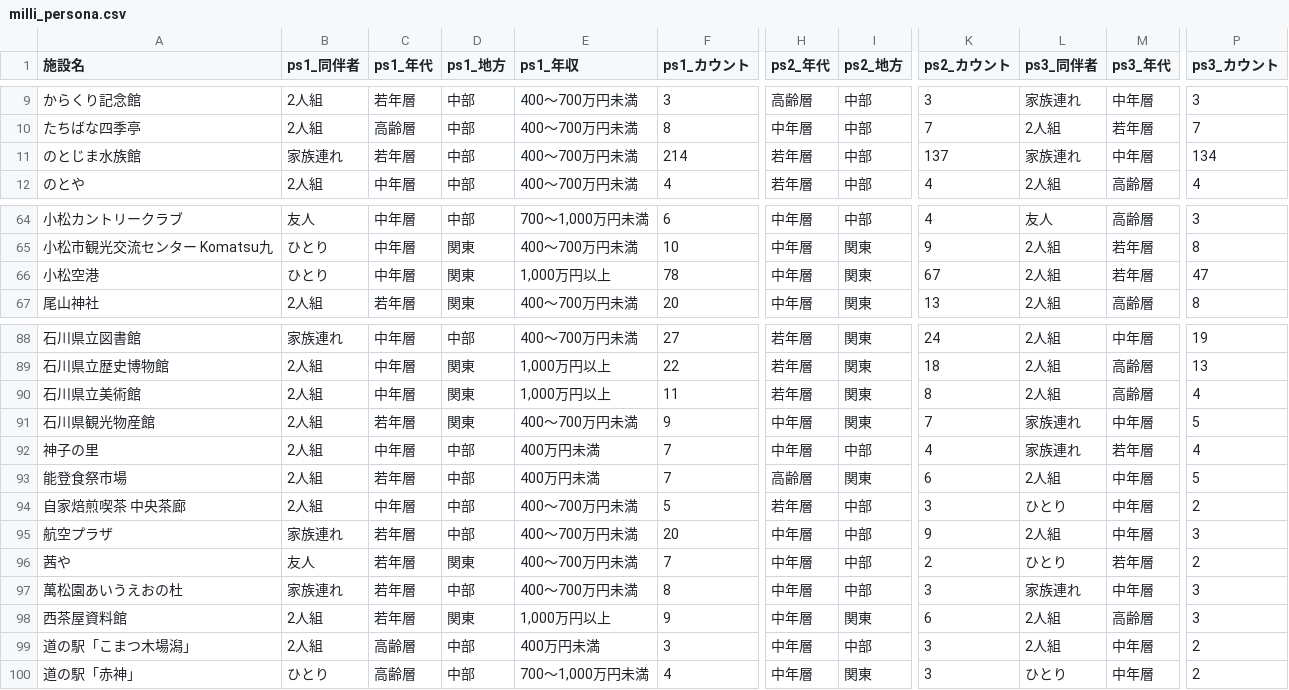
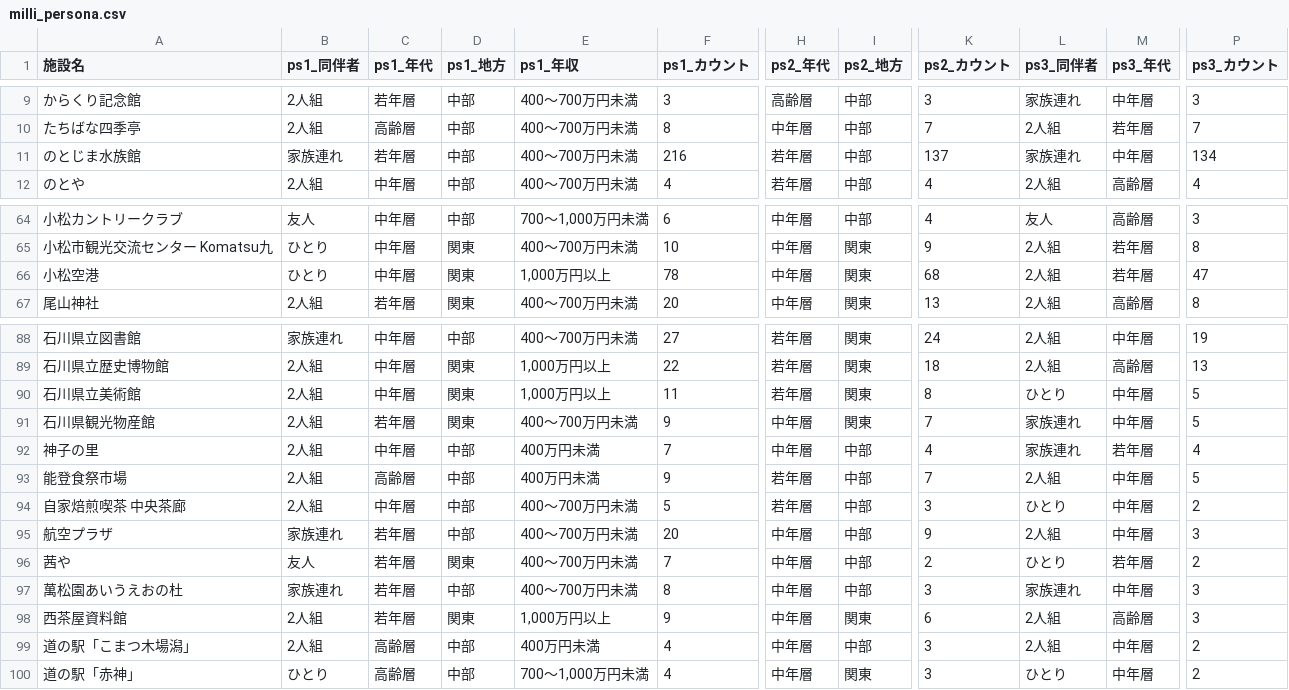
Before and after one commit to codefornoto/TIFO, a CSV file: ishikawa/milli_persona.csv, drawn as a sheet; only a part is shown, gaps mark what is left out; the diff names each change by its address in the sheet, - before the commit and + after, or states it on an @@ line.

```diff
--- a/ishikawa/milli_persona.csv
+++ b/ishikawa/milli_persona.csv
-F11 (ps1_カウント): 214
+F11 (ps1_カウント): 216
-K66 (ps2_カウント): 67
+K66 (ps2_カウント): 68
-L90 (ps3_同伴者): 2人組
+L90 (ps3_同伴者): ひとり
-M90 (ps3_年代): 高齢層
+M90 (ps3_年代): 中年層
-P90 (ps3_カウント): 4
+P90 (ps3_カウント): 5
-C93 (ps1_年代): 若年層
+C93 (ps1_年代): 高齢層
-F93 (ps1_カウント): 7
+F93 (ps1_カウント): 9
-H93 (ps2_年代): 高齢層
+H93 (ps2_年代): 若年層
-I93 (ps2_地方): 関東
+I93 (ps2_地方): 中部
-K93 (ps2_カウント): 6
+K93 (ps2_カウント): 7
-F99 (ps1_カウント): 3
+F99 (ps1_カウント): 4
```
Also changed, not shown: ishikawa/milli_score.csv, 1 other file.
